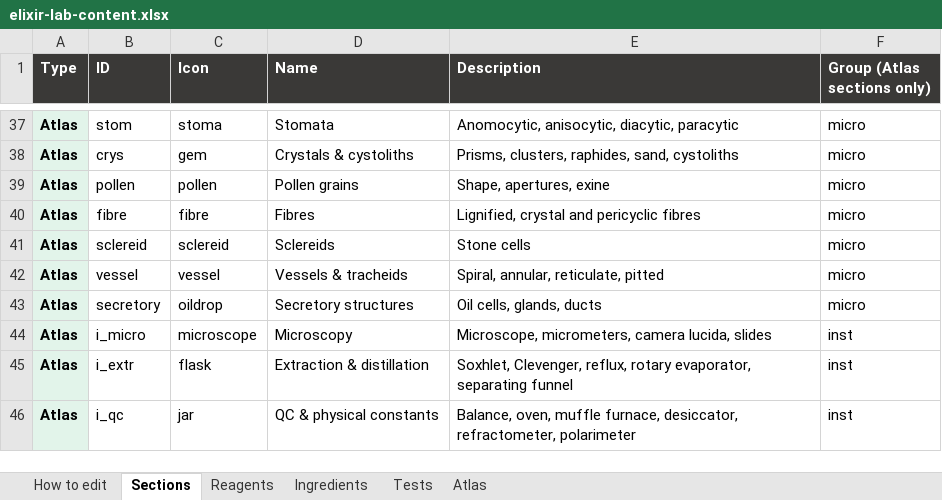
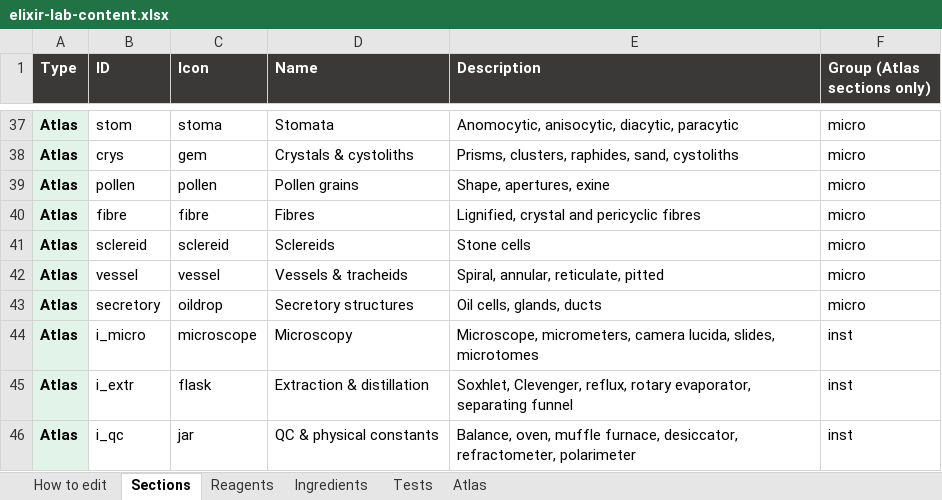
Before and after one commit to Dr-M-Sallam/elixir-lab, an Excel workbook: elixir-lab-content.xlsx, sheet Sections, drawn as a sheet; only a part is shown, gaps mark what is left out; values as stored, in another font and other column widths than the file's, no borders; the diff names each change by its address in the sheet, - before the commit and + after, or states it on an @@ line.

```diff
--- a/elixir-lab-content.xlsx (sheet Sections)
+++ b/elixir-lab-content.xlsx (sheet Sections)
-E44 (Description): …camera lucida, slides
+E44 (Description): …camera lucida, slides, microtomes
```
Also changed, not shown: sheet Atlas, 2 other files.
